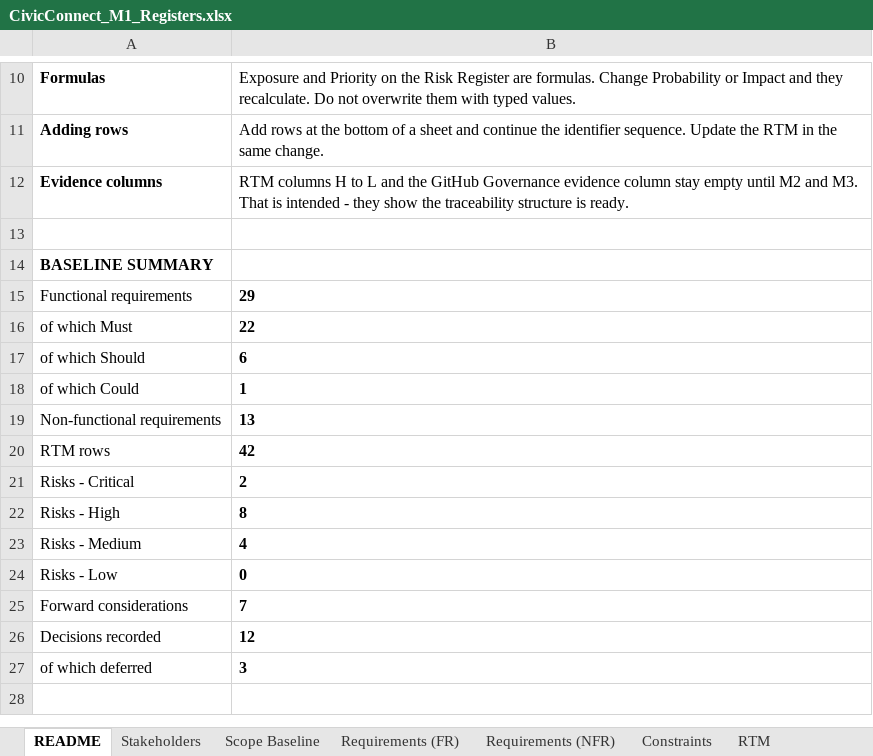
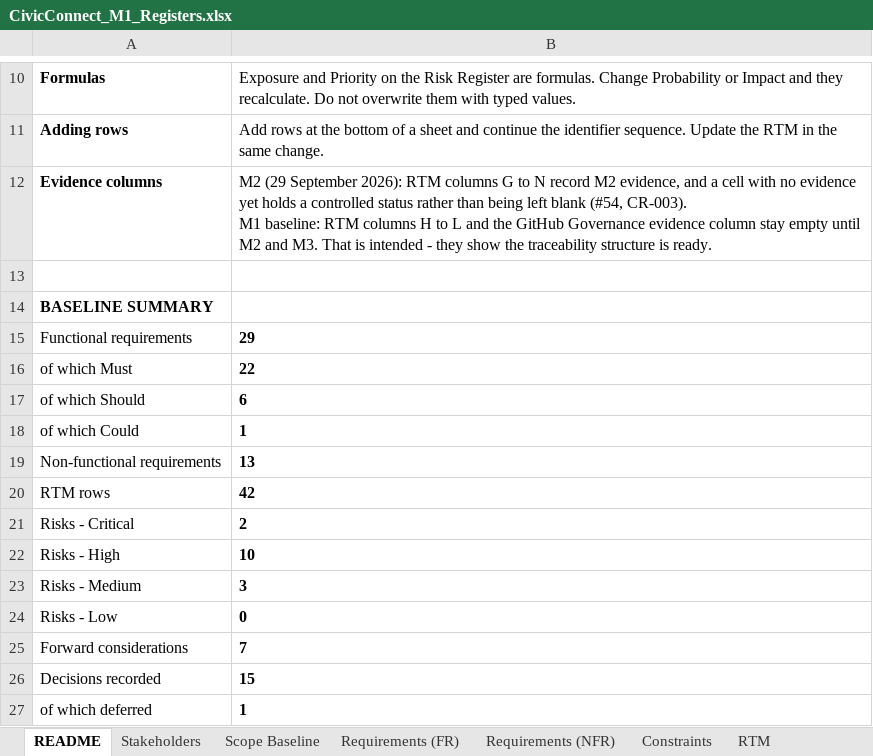
Before and after one commit to PVY-Smit/civicconnect, an Excel workbook: docs/requirements/CivicConnect_M1_Registers.xlsx, sheet README, drawn as a sheet; only a part is shown, gaps mark what is left out; values as stored, in another font and other column widths than the file's, no borders; ↵ is a line break in a cell; the diff names each change by its address in the sheet, - before the commit and + after, or states it on an @@ line.

Commit message:
docs: record the M2 register changes: RTM, decisions, change requests, RSK-12 and AI use
RTM (#54, CR-003): the five M1 evidence columns are replaced with the eight M2 columns, and the
related risk and FEC column moves into the reference column. Every cell holds evidence or a
controlled status. FR-016 is traced end to end, from ASR-03 through the workflow module, the
status-history write, ADR-005 and ADR-006, the stack and the transition table to its tests.

Decision Log: DEC-008 decided under ADR-002, conditional on its two conditions; DEC-011 proposed
under ADR-007; DEC-013 and DEC-014 added for ADR-005 and ADR-006; DEC-015 proposed for ADR-008.
Changed cells keep their M1 text under "M1 baseline:".

Change Requests: CR-001 the PED source moved to markdown (#55), CR-002 the four Access Matrix cells
(#92), CR-003 the RTM columns. All three are pending the M2 sign-off (#69).

RSK-12 has materialised (Prisma issue #30295). Probability is re-scored from 2 to 4, giving 16,
High, for the owner to confirm.

AI Usage Register: the A2 rows written for the register on 15 September, Jean Smit's two A3 rows,
and Jean Smit's M2 rows.

The README counts are updated. Its cached High count was already one short on main, 8 against 9,
and now reads 10, which matches Excel's recalculation. Only the seven changed parts differ; the
other 54 parts are byte-identical, and both cell comments are kept.

Refs: #54, #68, #70, #55, #92, DEC-008, DEC-011, RSK-12

```diff
--- a/docs/requirements/CivicConnect_M1_Registers.xlsx (sheet README)
+++ b/docs/requirements/CivicConnect_M1_Registers.xlsx (sheet README)
-B12: RTM columns…
+B12: M2 (29 September 2026): RTM columns G to N record M2 evidence, and a cell with no evidence yet holds a controlled status rather than being left blank (#54, CR-003). ↵ M1 baseline: RTM columns…
-B22: 8
+B22: 10
-B23: 4
+B23: 3
-B26: 12
+B26: 15
-B27: 3
+B27: 1
```
Also changed, not shown: sheet AI Usage Register, sheet RTM, sheet Decision Log, sheet Change Requests, sheet Risk Register.
